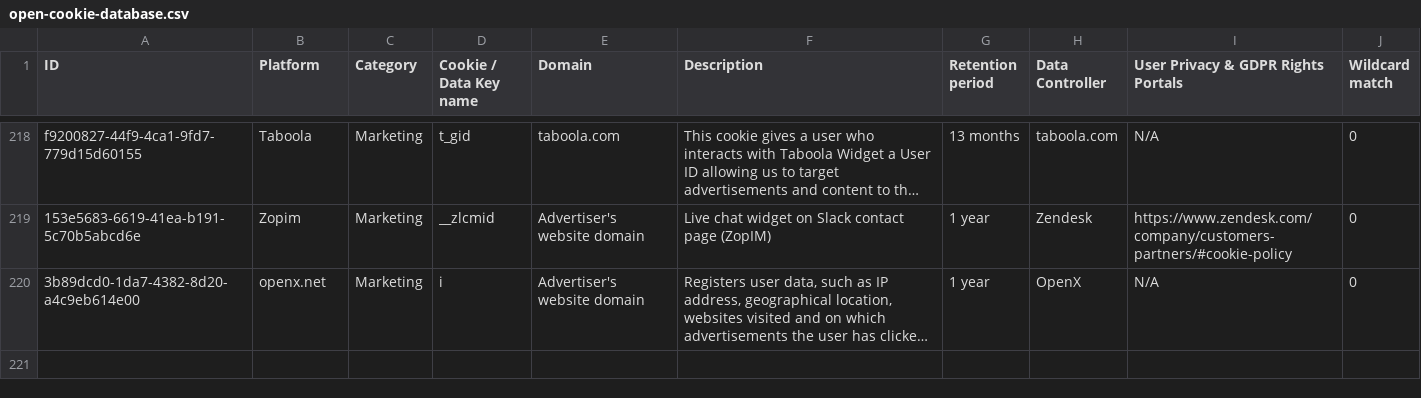
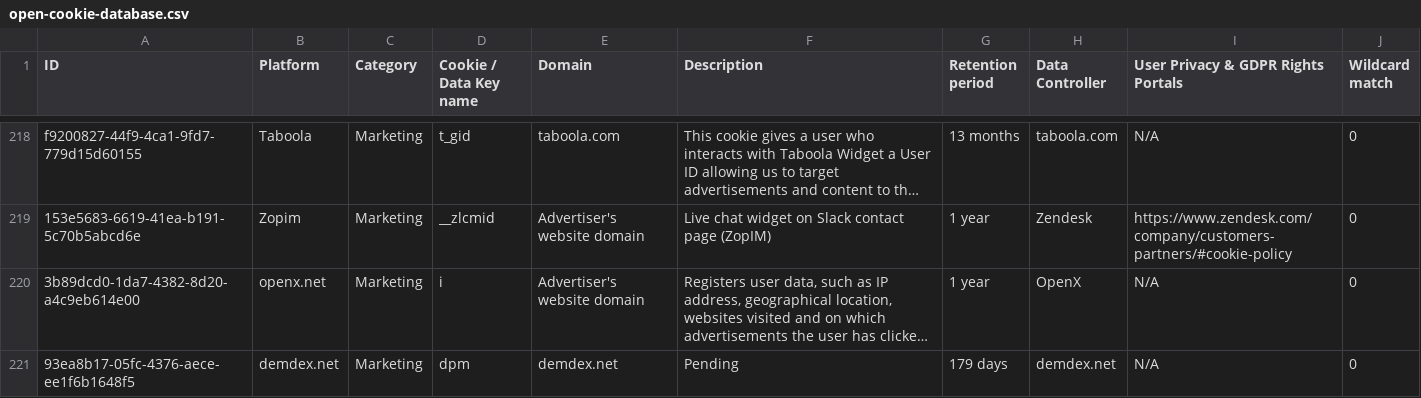
Before and after one commit to jkwakman/Open-Cookie-Database, a CSV file: open-cookie-database.csv, drawn as a sheet; only a part is shown, gaps mark what is left out; long unchanged cells end in …; the diff names each change by its address in the sheet, - before the commit and + after, or states it on an @@ line.

Commit message:
Update open-cookie-database.csv

```diff
--- a/open-cookie-database.csv
+++ b/open-cookie-database.csv
+row 221: 93ea8b17-05fc-4376-aece-ee1f6b1648f5 | demdex.net | Marketing | dpm | demdex.net | Pending | 179 days | demdex.net | N/A | 0
```
